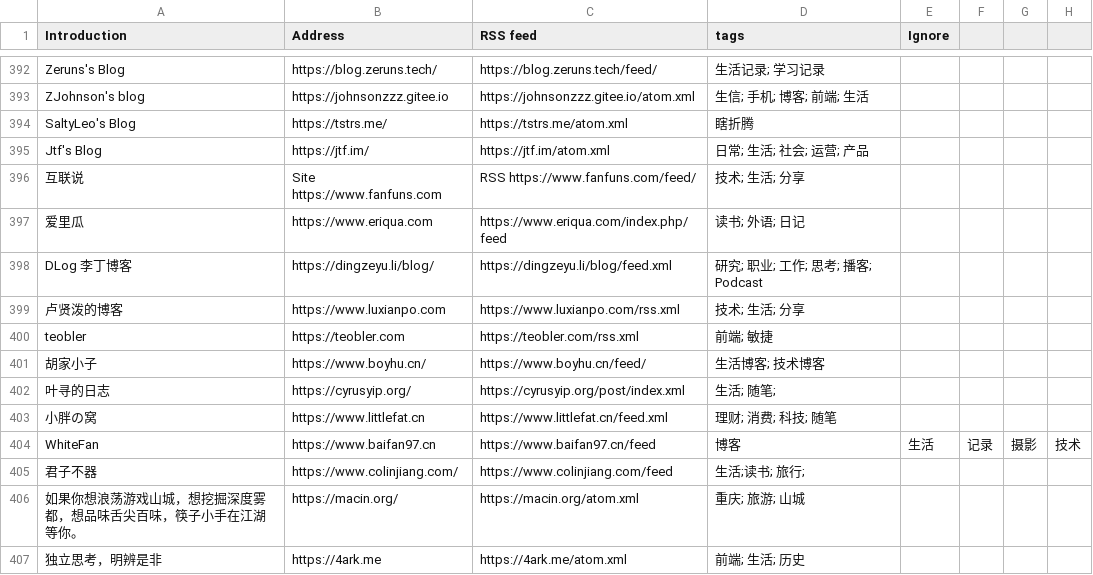
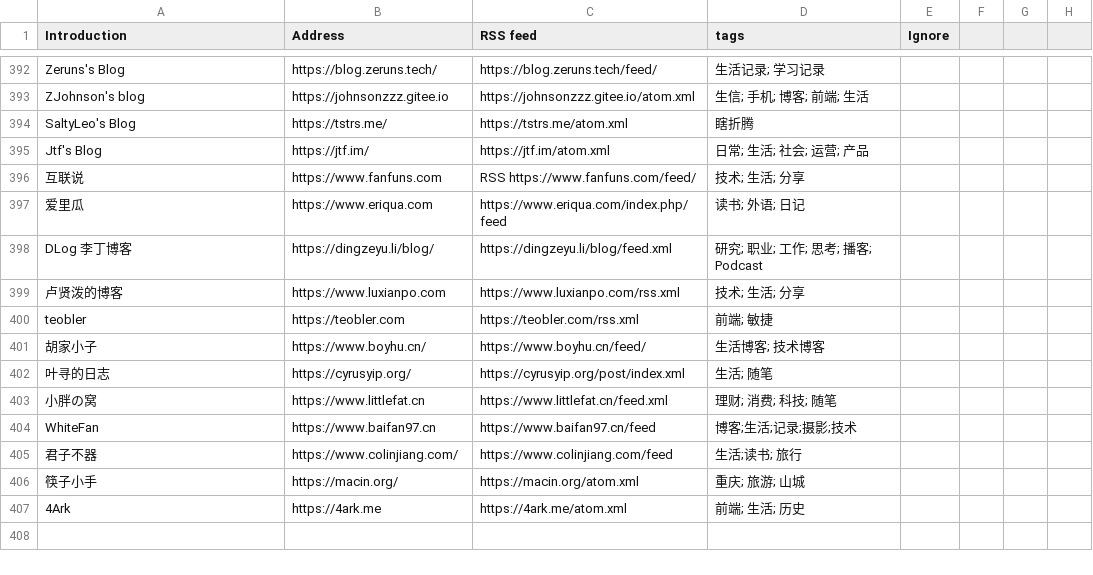
Before and after one commit to shidenggui/bloghub, a CSV file: backend/assets/blogs-original.csv, drawn as a sheet; only a part is shown, gaps mark what is left out.

Commit message:
:bug: fix typo

```diff
--- a/backend/assets/blogs-original.csv
+++ b/backend/assets/blogs-original.csv
@@ -395,3 +395,3 @@ SaltyLeo's Blog, https://tstrs.me/, https://tstrs.me/atom.xml, 瞎折腾
 Jtf's Blog, https://jtf.im/, https://jtf.im/atom.xml, 日常; 生活; 社会; 运营; 产品
-互联说, Site https://www.fanfuns.com, RSS https://www.fanfuns.com/feed/, 技术; 生活; 分享
+互联说, https://www.fanfuns.com, RSS https://www.fanfuns.com/feed/, 技术; 生活; 分享
 爱里瓜, https://www.eriqua.com, https://www.eriqua.com/index.php/feed, 读书; 外语; 日记
@@ -401,7 +401,7 @@ teobler, https://teobler.com, https://teobler.com/rss.xml, 前端; 敏捷
 胡家小子, https://www.boyhu.cn/, https://www.boyhu.cn/feed/, 生活博客; 技术博客
-叶寻的日志, https://cyrusyip.org/, https://cyrusyip.org/post/index.xml, 生活; 随笔;
+叶寻的日志, https://cyrusyip.org/, https://cyrusyip.org/post/index.xml, 生活; 随笔
 小胖の窝, https://www.littlefat.cn, https://www.littlefat.cn/feed.xml, 理财; 消费; 科技; 随笔
-WhiteFan, https://www.baifan97.cn, https://www.baifan97.cn/feed, 博客,生活,记录,摄影,技术
-君子不器, https://www.colinjiang.com/, https://www.colinjiang.com/feed, 生活;读书; 旅行;
-如果你想浪荡游戏山城，想挖掘深度雾都，想品味舌尖百味，筷子小手在江湖等你。, https://macin.org/, https://macin.org/atom.xml, 重庆; 旅游; 山城
-独立思考，明辨是非, https://4ark.me, https://4ark.me/atom.xml, 前端; 生活; 历史
+WhiteFan, https://www.baifan97.cn, https://www.baifan97.cn/feed, 博客;生活;记录;摄影;技术
+君子不器, https://www.colinjiang.com/, https://www.colinjiang.com/feed, 生活;读书; 旅行
+筷子小手, https://macin.org/, https://macin.org/atom.xml, 重庆; 旅游; 山城
+4Ark, https://4ark.me, https://4ark.me/atom.xml, 前端; 生活; 历史
```
